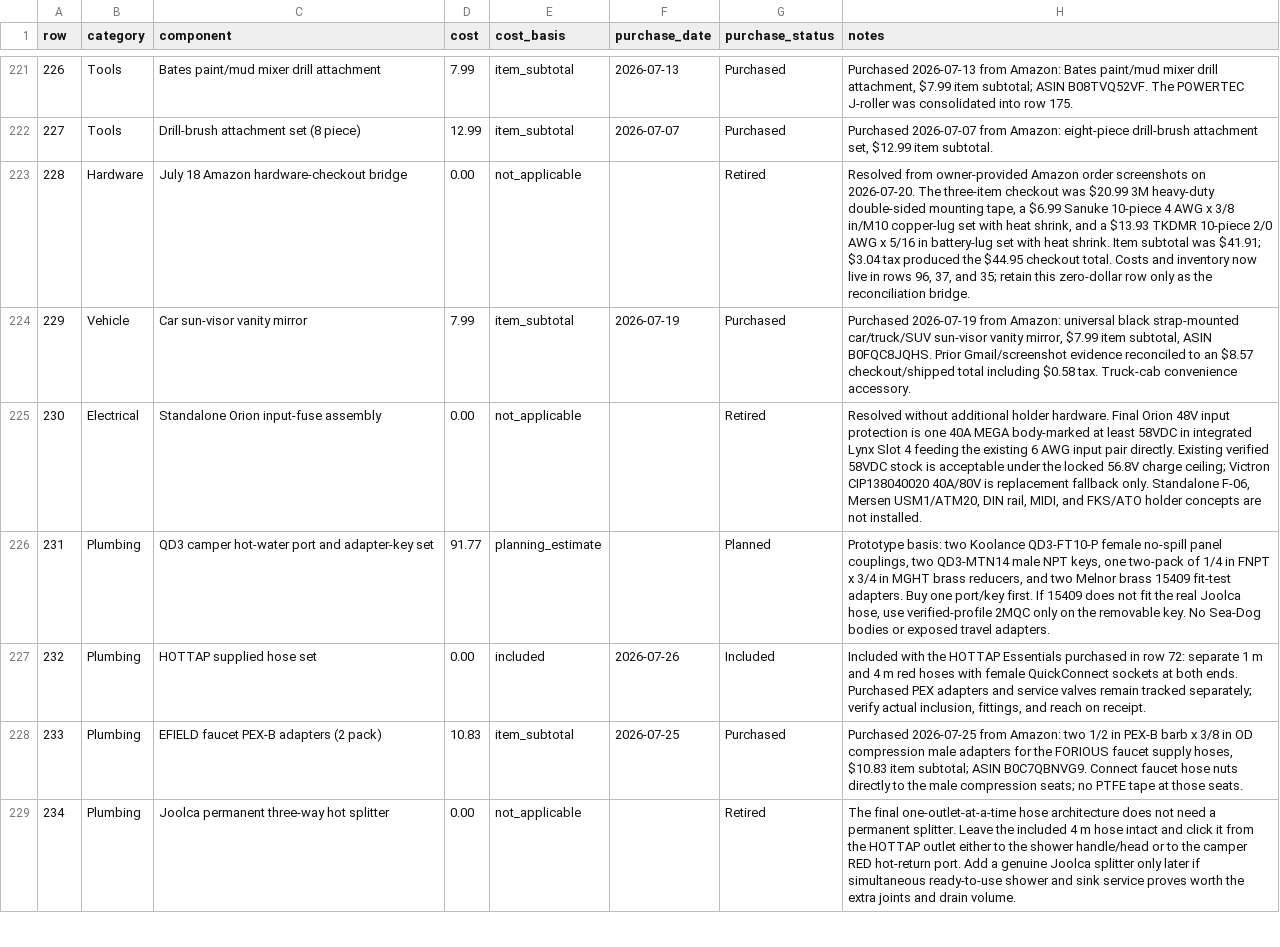
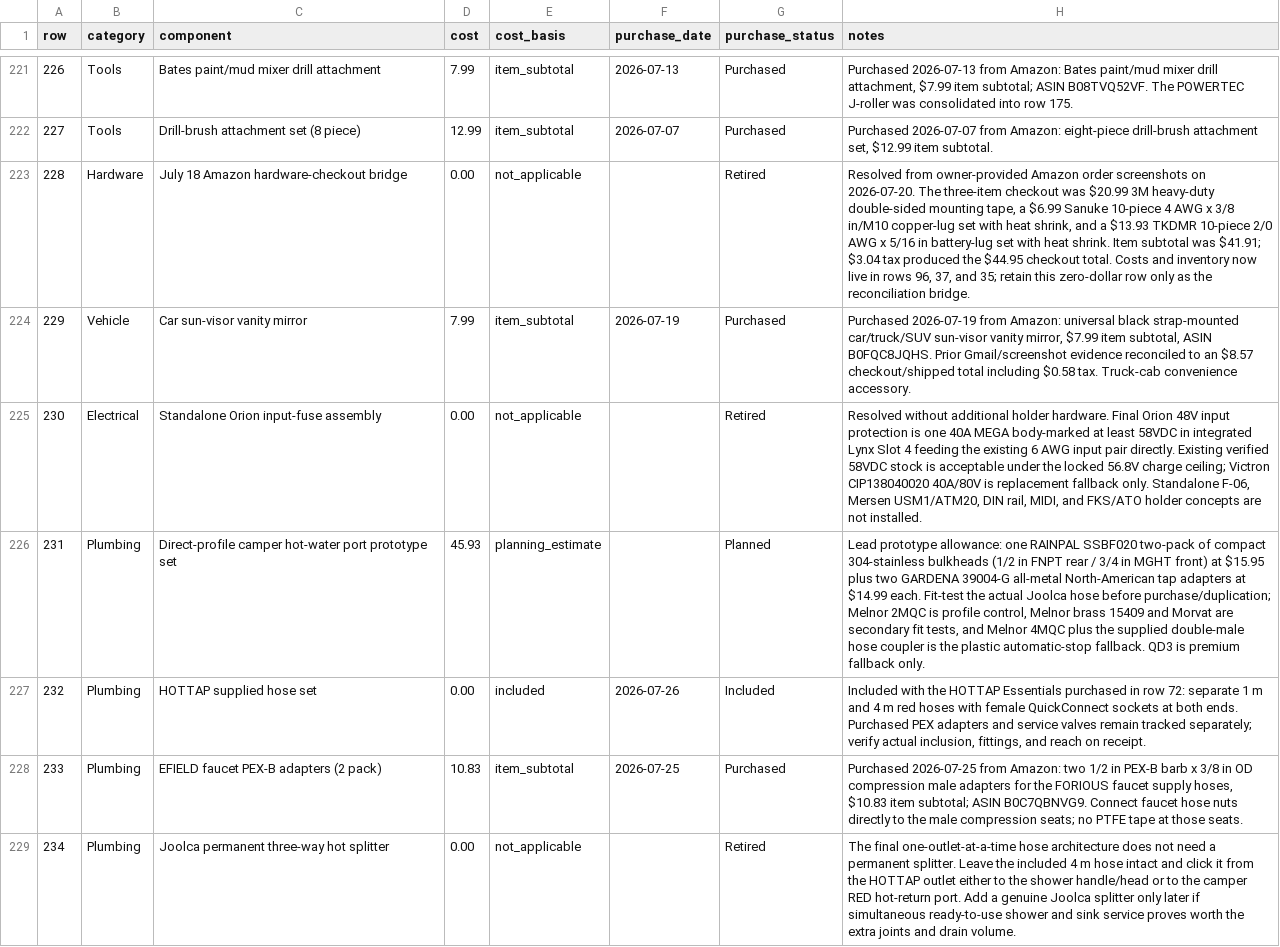
Before and after one commit to DataDaneDev/HiatusBuild, a CSV file: bom/bom_estimated_items.csv, drawn as a sheet; only a part is shown, gaps mark what is left out; the diff covers the shown part only; the diff names each change by its address in the sheet, - before the commit and + after, or states it on an @@ line.

Commit message:
Record accessory purchases and simplify HOTTAP ports

```diff
--- a/bom/bom_estimated_items.csv
+++ b/bom/bom_estimated_items.csv
-C226 (component): QD3 camper hot-water port and adapter-key set
+C226 (component): Direct-profile camper hot-water port prototype set
-D226 (cost): 91.77
+D226 (cost): 45.93
-H226 (notes): Prototype basis: two Koolance QD3-FT10-P female no-spill panel couplings, two QD3-MTN14 male NPT keys, one two-pack of 1/4 in FNPT x 3/4 in MGHT brass reducers, and two Melnor brass 15409 fit-test adapters. Buy one port/key first. If 15409 does not fit the real Joolca hose, use verified-profile 2MQC only on the removable key. No Sea-Dog bodies or exposed travel adapters.
+H226 (notes): Lead prototype allowance: one RAINPAL SSBF020 two-pack of compact 304-stainless bulkheads (1/2 in FNPT rear / 3/4 in MGHT front) at $15.95 plus two GARDENA 39004-G all-metal North-American tap adapters at $14.99 each. Fit-test the actual Joolca hose before purchase/duplication; Melnor 2MQC is profile control, Melnor brass 15409 and Morvat are secondary fit tests, and Melnor 4MQC plus the supplied double-male hose coupler is the plastic automatic-stop fallback. QD3 is premium fallback only.
```
Also changed, not shown: 5 added rows, 2 removed rows and 10 edited cells elsewhere in this file, 11 other files.
